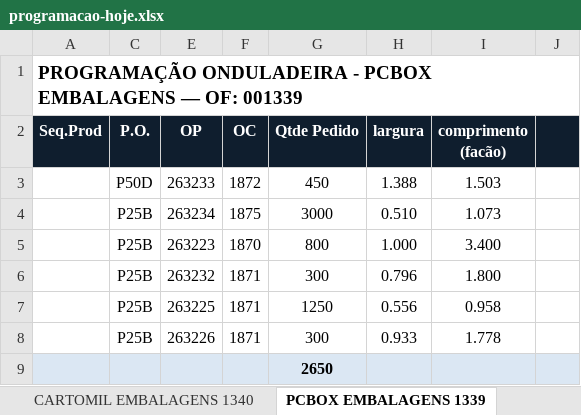
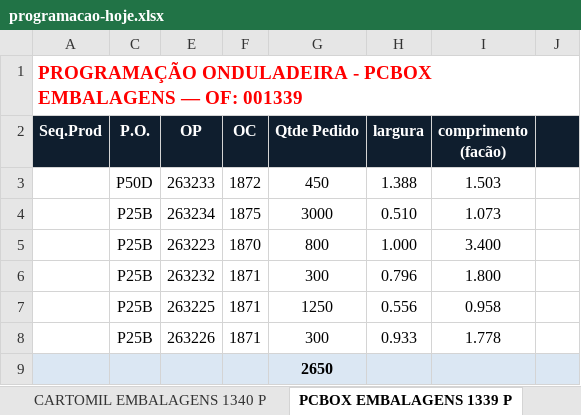
Before and after one commit to marcilianocamargo-stack/controle-producao-etiquetas, an Excel workbook: programacao-hoje.xlsx, sheet PCBOX EMBALAGENS 1339 P, drawn as a sheet; only a part is shown; values as stored, in another font and other column widths than the file's, no borders; the diff names each change by its address in the sheet, - before the commit and + after, or states it on an @@ line.

```diff
--- a/programacao-hoje.xlsx (sheet PCBOX EMBALAGENS 1339 P)
+++ b/programacao-hoje.xlsx (sheet PCBOX EMBALAGENS 1339 P)
-sheet tab: CARTOMIL EMBALAGENS 1340
+sheet tab: CARTOMIL EMBALAGENS 1340 P
-sheet tab: PCBOX EMBALAGENS 1339
+sheet tab: PCBOX EMBALAGENS 1339 P
-A1 text colour: black
+A1 text colour: #FF0000
```
Also changed, not shown: sheet CARTOMIL EMBALAGENS 1340 P, sheet RM EMBALAGENS 1334 P, other sheet tabs.
